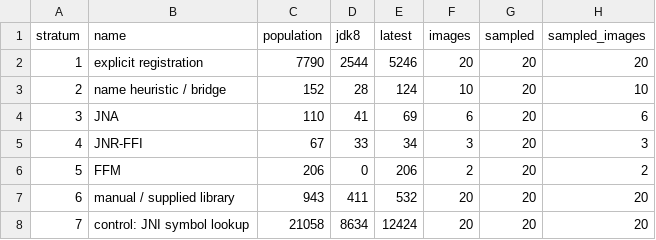
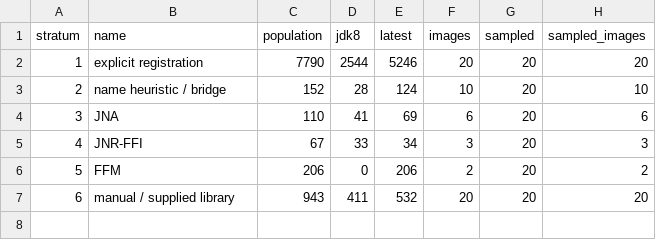
Before and after one commit to rupeshkoushik07/SysJava, a TSV file: analysis/manual_validation/population_sizes.tsv, drawn as a sheet.

```diff
--- a/analysis/manual_validation/population_sizes.tsv
+++ b/analysis/manual_validation/population_sizes.tsv
@@ -7,2 +7 @@ stratum	name	population	jdk8	latest	images	sampled	sampled_images
 6	manual / supplied library	943	411	532	20	20	20
-7	control: JNI symbol lookup	21058	8634	12424	20	20	20
```
Also changed, not shown: 10 other files.
